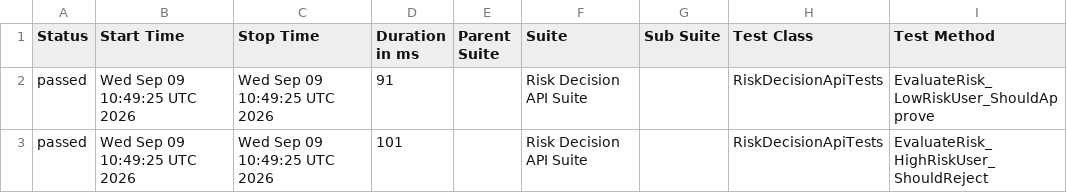
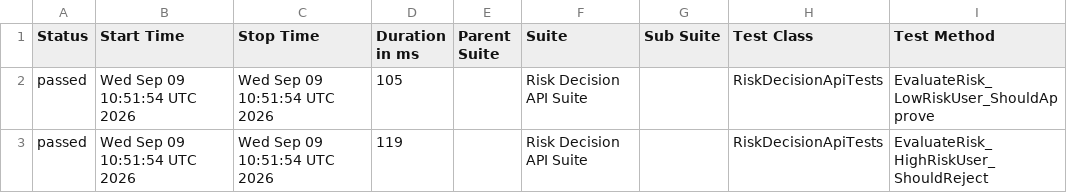
Before and after one commit to Ebazhanov/riverty-risk-workflow-tests, a CSV file: data/suites.csv, drawn as a sheet; only a part is shown; the diff names each change by its address in the sheet, - before the commit and + after, or states it on an @@ line.

```diff
--- a/data/suites.csv
+++ b/data/suites.csv
-B2:B3 (Start Time): Wed Sep 09 10:49:25 UTC 2026
+B2:B3 (Start Time): Wed Sep 09 10:51:54 UTC 2026
-C2:C3 (Stop Time): Wed Sep 09 10:49:25 UTC 2026
+C2:C3 (Stop Time): Wed Sep 09 10:51:54 UTC 2026
-D2 (Duration in ms): 91
+D2 (Duration in ms): 105
-D3 (Duration in ms): 101
+D3 (Duration in ms): 119
```
Also changed, not shown: 24 other files.
